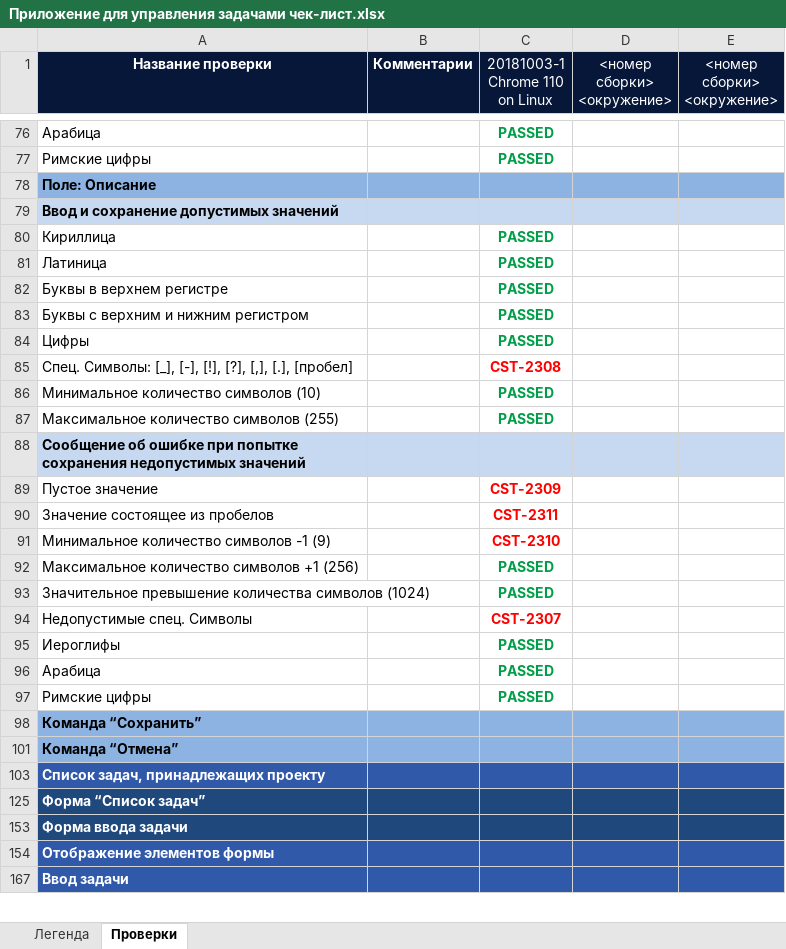
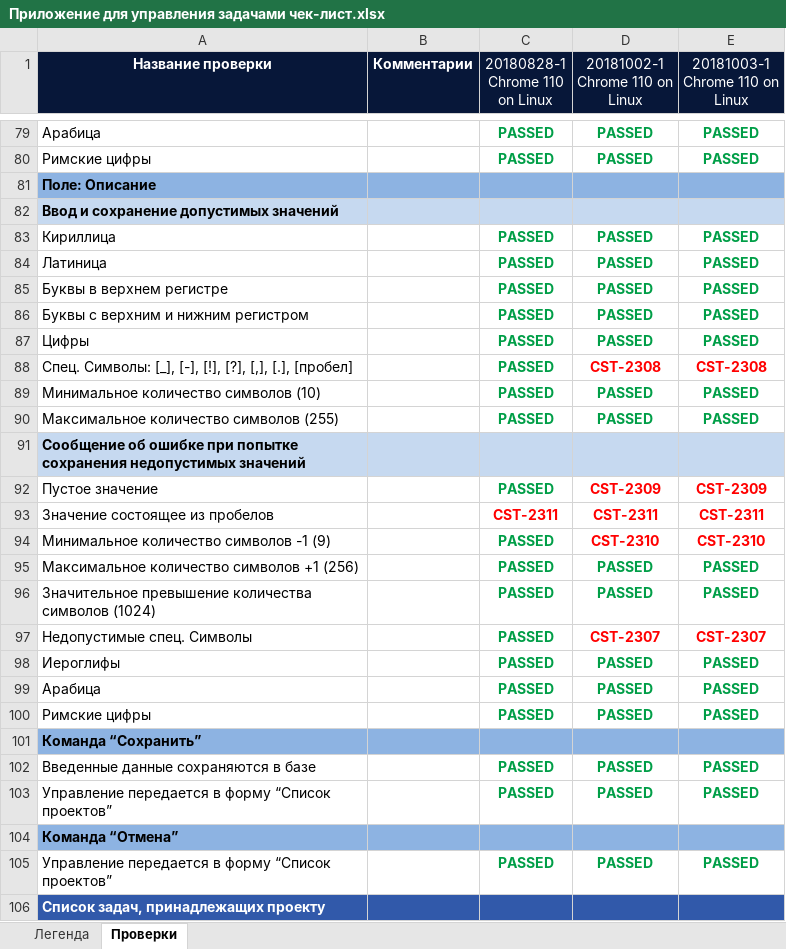
Before and after one commit to makshilo/trainingtask-automation, an Excel workbook: docs/Приложение для управления задачами чек-лист.xlsx, sheet Проверки, drawn as a sheet; only a part is shown, gaps mark what is left out; the shorter side is filled out with more unchanged rows; values as stored, in another font and other column widths than the file's, no borders; charts and pictures not drawn; removed rows and columns are numbered as before the commit, all else as after; ↵ is a line break in a cell; the diff covers the shown part only; the diff names each change by its address in the sheet, - before the commit and + after, or states it on an @@ line.

```diff
--- a/docs/Приложение для управления задачами чек-лист.xlsx (sheet Проверки)
+++ b/docs/Приложение для управления задачами чек-лист.xlsx (sheet Проверки)
-C1: 20181003-1 ↵ Chrome 110 on Linux
+C1: 20180828-1 ↵ Chrome 110 on Linux
-D1: <номер сборки> ↵ <окружение>
+D1: 20181002-1 ↵ Chrome 110 on Linux
-E1: <номер сборки> ↵ <окружение>
+E1: 20181003-1 ↵ Chrome 110 on Linux
-D79:D80 (20181002-1 Chrome 110 on Linux): (empty)
+D79:D80 (20181002-1 Chrome 110 on Linux): PASSED
-E79:E80 (20181003-1 Chrome 110 on Linux): (empty)
+E79:E80 (20181003-1 Chrome 110 on Linux): PASSED
-D83:D87 (20181002-1 Chrome 110 on Linux): (empty)
+D83:D87 (20181002-1 Chrome 110 on Linux): PASSED
-E83:E87 (20181003-1 Chrome 110 on Linux): (empty)
+E83:E87 (20181003-1 Chrome 110 on Linux): PASSED
-row 85: Спец. Символы: [_], [-], [!], [?], [,], [.], [пробел] |  | CST-2308
+row 88: Спец. Символы: [_], [-], [!], [?], [,], [.], [пробел] |  | PASSED | CST-2308 | CST-2308
-D89:D90 (20181002-1 Chrome 110 on Linux): (empty)
+D89:D90 (20181002-1 Chrome 110 on Linux): PASSED
-E89:E90 (20181003-1 Chrome 110 on Linux): (empty)
+E89:E90 (20181003-1 Chrome 110 on Linux): PASSED
-row 89: Пустое значение |  | CST-2309
+row 92: Пустое значение |  | PASSED | CST-2309 | CST-2309
-D93 (20181002-1 Chrome 110 on Linux): (empty)
+D93 (20181002-1 Chrome 110 on Linux): CST-2311
-E93 (20181003-1 Chrome 110 on Linux): (empty)
+E93 (20181003-1 Chrome 110 on Linux): CST-2311
-row 91: Минимальное количество символов -1 (9) |  | CST-2310
+row 94: Минимальное количество символов -1 (9) |  | PASSED | CST-2310 | CST-2310
-D95:D96 (20181002-1 Chrome 110 on Linux): (empty)
+D95:D96 (20181002-1 Chrome 110 on Linux): PASSED
-E95:E96 (20181003-1 Chrome 110 on Linux): (empty)
+E95:E96 (20181003-1 Chrome 110 on Linux): PASSED
-row 94: Недопустимые спец. Символы |  | CST-2307
+row 97: Недопустимые спец. Символы |  | PASSED | CST-2307 | CST-2307
-D98:D100 (20181002-1 Chrome 110 on Linux): (empty)
+D98:D100 (20181002-1 Chrome 110 on Linux): PASSED
-E98:E100 (20181003-1 Chrome 110 on Linux): (empty)
+E98:E100 (20181003-1 Chrome 110 on Linux): PASSED
+row 102: Введенные данные сохраняются в базе |  | PASSED | PASSED | PASSED
+row 103: Управление передается в форму “Список проектов” |  | PASSED | PASSED | PASSED
+row 105: Управление передается в форму “Список проектов” |  | PASSED | PASSED | PASSED
```
Also changed, not shown: 183 added rows, 4 removed rows, 45 hidden or unhidden rows and 76 edited cells elsewhere in this sheet, hidden cells.
